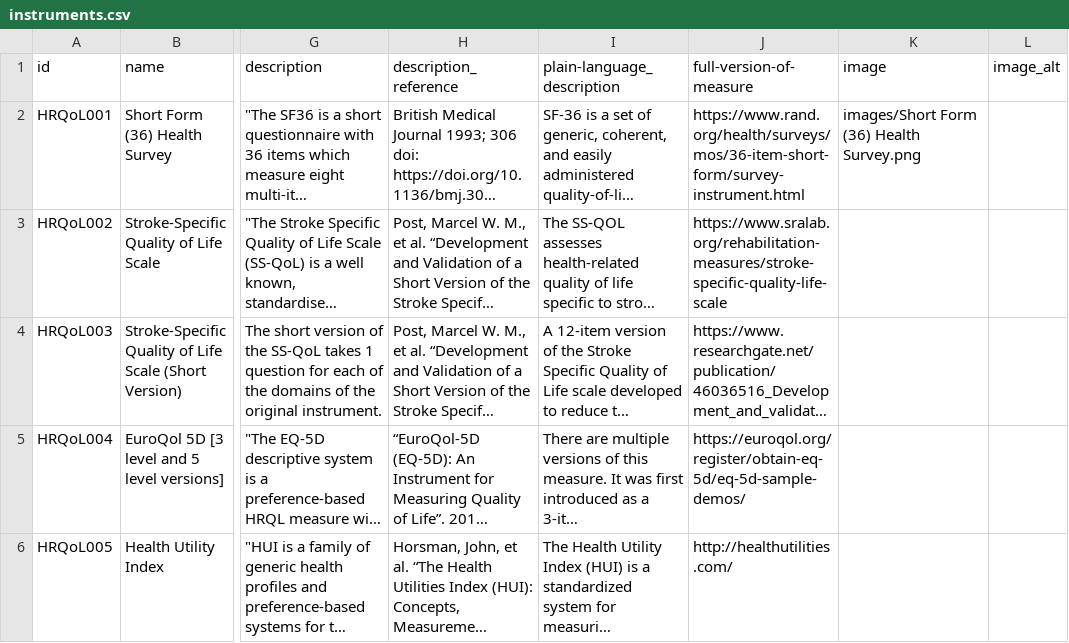
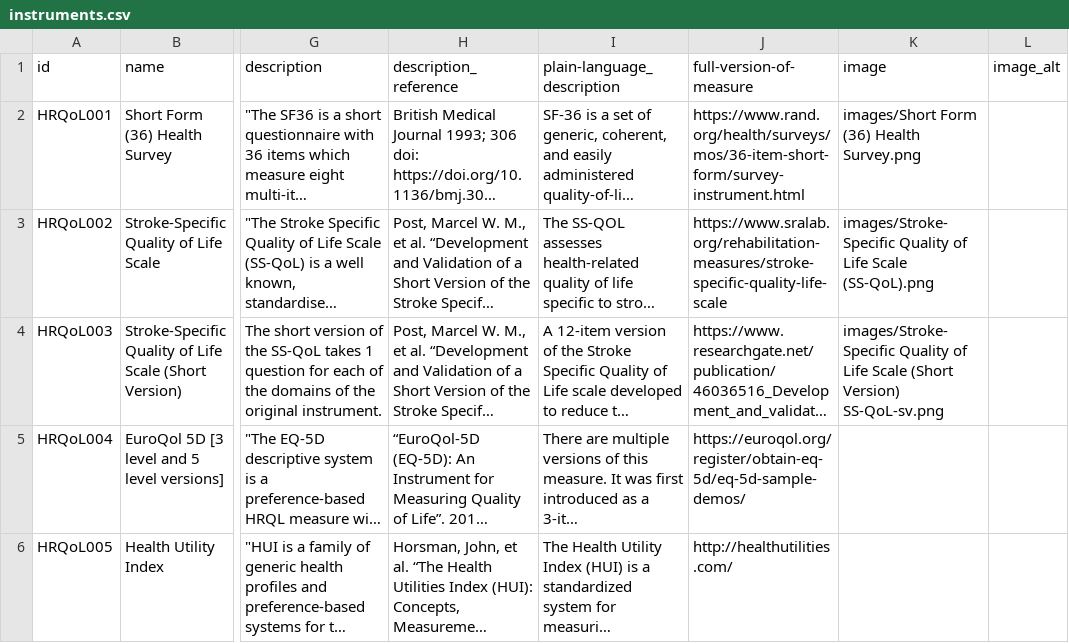
Before and after one commit to SeanFTPatterson/SAH-HOPE-Instrument-Database, a CSV file: data/instruments.csv, drawn as a sheet; only a part is shown, gaps mark what is left out; long unchanged cells end in …; the diff names each change by its address in the sheet, - before the commit and + after, or states it on an @@ line.

```diff
--- a/data/instruments.csv
+++ b/data/instruments.csv
-K3 (image): (empty)
+K3 (image): images/Stroke-Specific Quality of Life Scale (SS-QoL).png
-K4 (image): (empty)
+K4 (image): images/Stroke-Specific Quality of Life Scale (Short Version) SS-QoL-sv.png
```
Also changed, not shown: 3 other files.
